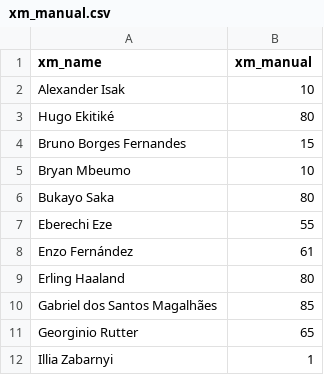
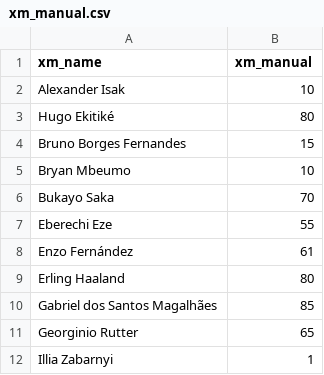
Before and after one commit to maxwell-petitjean/fpl, a CSV file: xm_manual.csv, drawn as a sheet; only a part is shown.

Commit message:
Update xm_manual.csv

```diff
--- a/xm_manual.csv
+++ b/xm_manual.csv
@@ -5,3 +5,3 @@ Bruno Borges Fernandes,15
 Bryan Mbeumo,10
-Bukayo Saka,80
+Bukayo Saka,70
 Eberechi Eze,55
```
